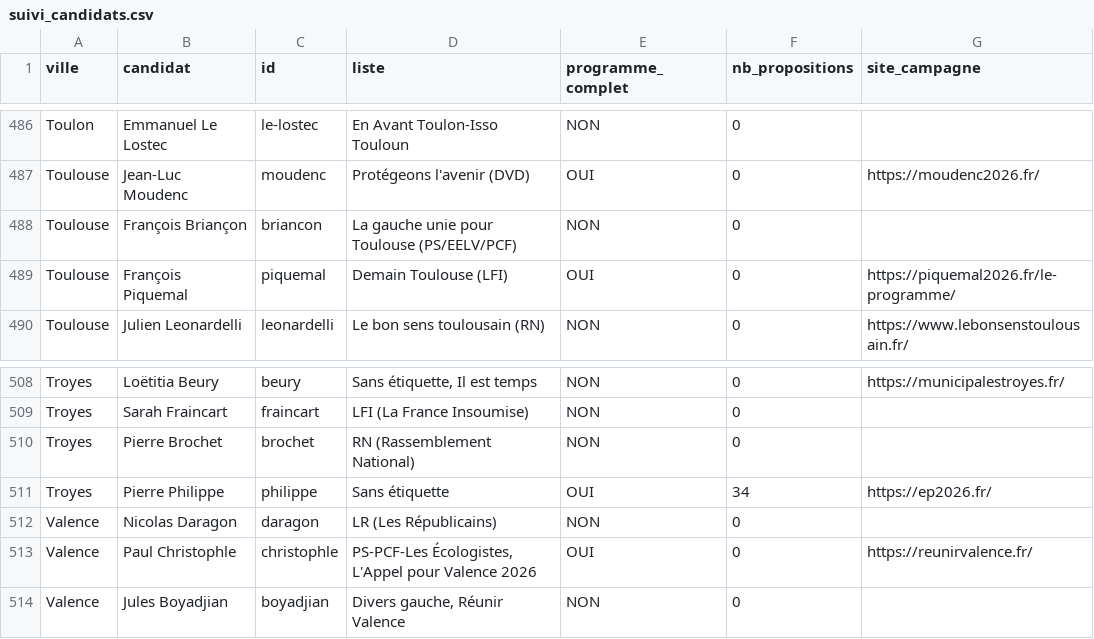
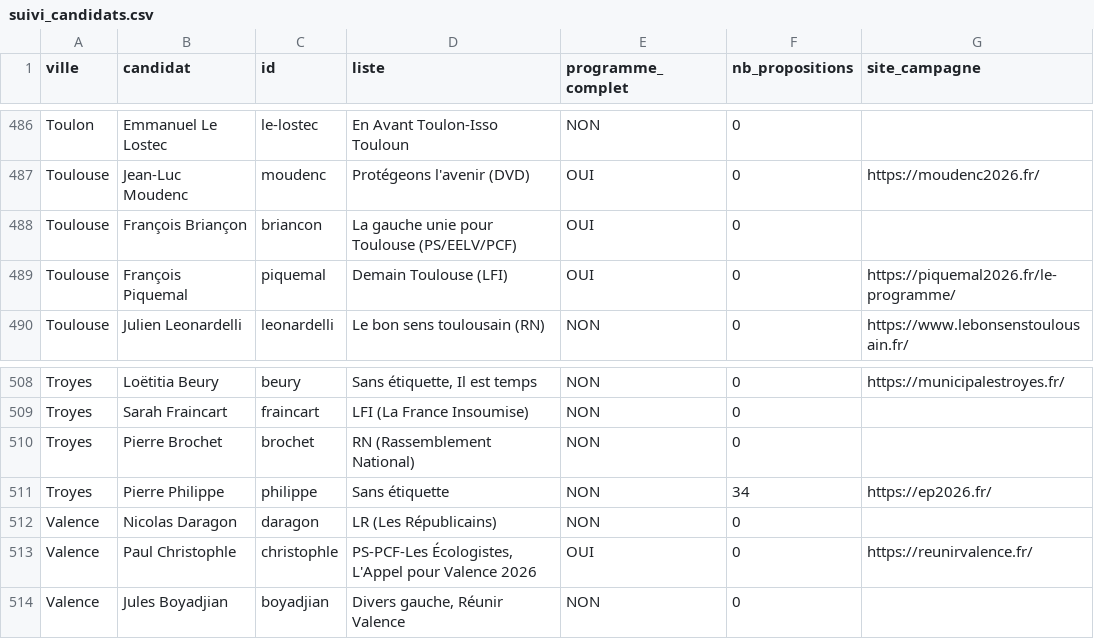
Before and after one commit to RonKop/pourquituvotes, a CSV file: data/suivi_candidats.csv, drawn as a sheet; only a part is shown, gaps mark what is left out; the diff covers the shown part only; the diff names each change by its address in the sheet, - before the commit and + after, or states it on an @@ line.

```diff
--- a/data/suivi_candidats.csv
+++ b/data/suivi_candidats.csv
-E488 (programme_complet): NON
+E488 (programme_complet): OUI
-E511 (programme_complet): OUI
+E511 (programme_complet): NON
```
Also changed, not shown: 11 edited cells elsewhere in this file, 27 other files.
